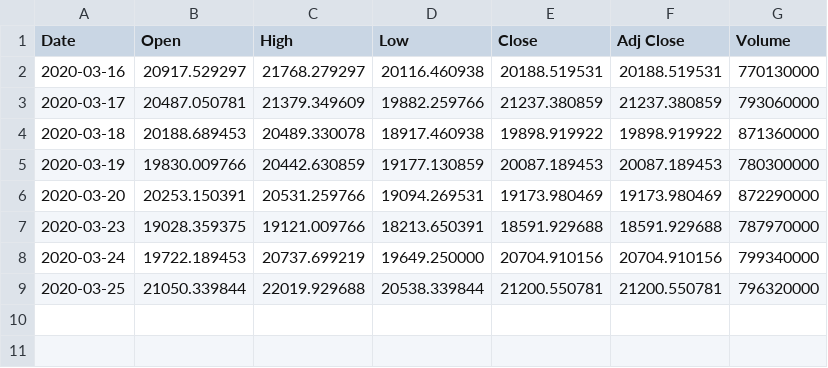
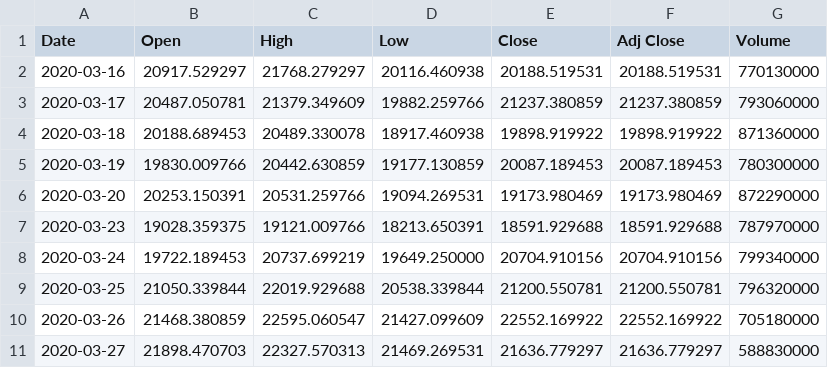
Before and after one commit to leseanbruneau/nodejs-batch-yfin-csv-to-json, a CSV file: data/dow.csv, drawn as a sheet; the diff names each change by its address in the sheet, - before the commit and + after, or states it on an @@ line.

```diff
--- a/data/dow.csv
+++ b/data/dow.csv
+row 10: 2020-03-26 | 21468.380859 | 22595.060547 | 21427.099609 | 22552.169922 | 22552.169922 | 705180000
+row 11: 2020-03-27 | 21898.470703 | 22327.570313 | 21469.269531 | 21636.779297 | 21636.779297 | 588830000
```
Also changed, not shown: data/nasdaq.csv, data/sp500.csv, 2 other files.
